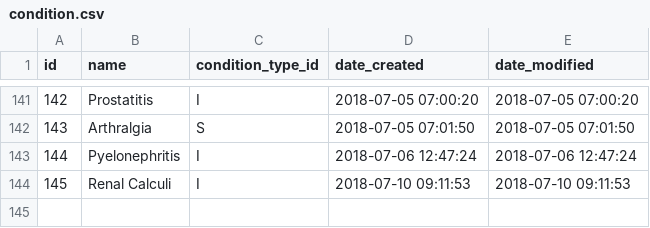
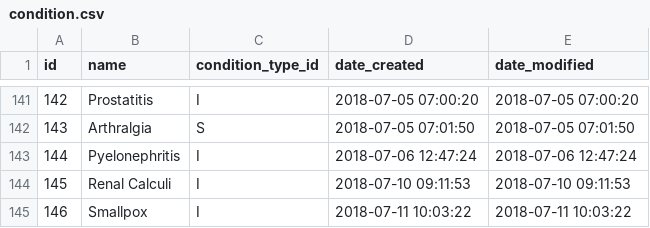
Before and after one commit to gafmgafm/med, a CSV file: data/condition.csv, drawn as a sheet; only a part is shown, gaps mark what is left out.

```diff
--- a/data/condition.csv
+++ b/data/condition.csv
@@ -144 +144,2 @@ id	name	condition_type_id	date_created	date_modified
 145	Renal Calculi	I	2018-07-10 09:11:53	2018-07-10 09:11:53
+146	Smallpox	I	2018-07-11 10:03:22	2018-07-11 10:03:22
```
Also changed, not shown: data/condition_relation.csv.
